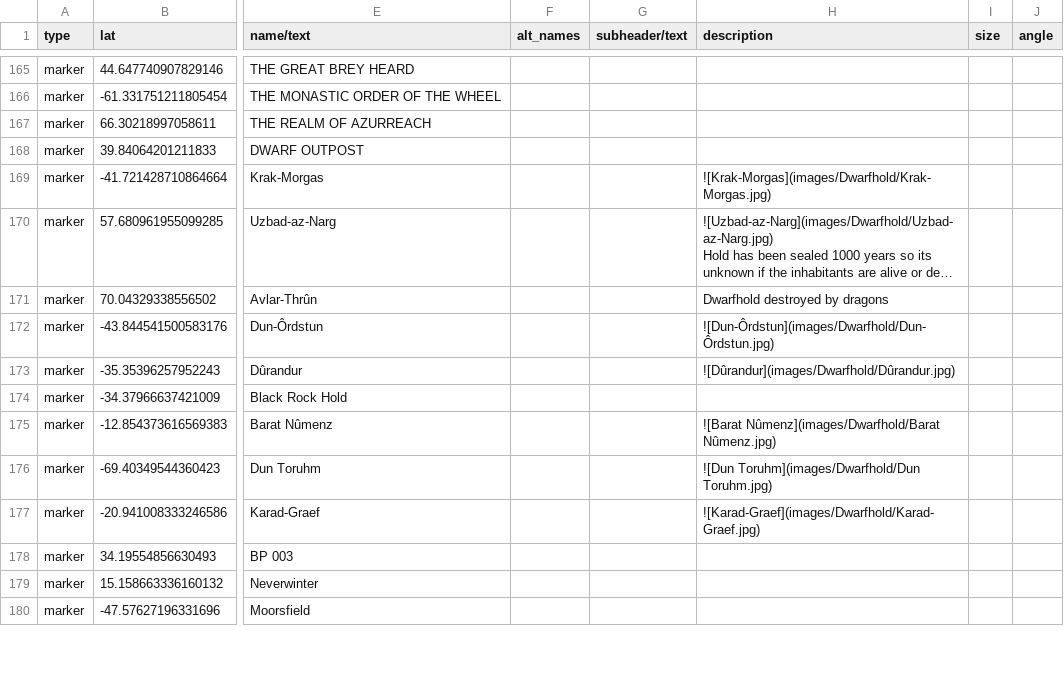
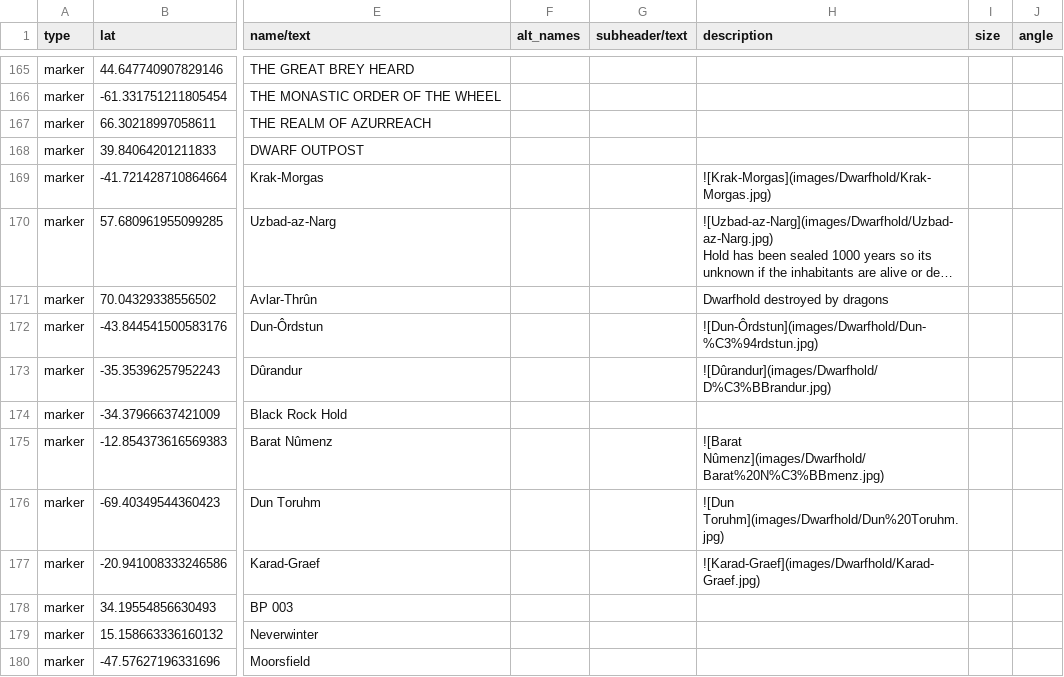
Before and after one commit to nativenewengland/solid-pancake, a CSV file: data/features.csv, drawn as a sheet; only a part is shown, gaps mark what is left out; long unchanged cells end in …; the diff covers the shown part only; the diff names each change by its address in the sheet, - before the commit and + after, or states it on an @@ line.

Commit message:
Encode image filenames in CSV and UI

```diff
--- a/data/features.csv
+++ b/data/features.csv
-H172 (description): ![Dun-Ôrdstun](images/Dwarfhold/Dun-Ôrdstun.jpg)
+H172 (description): ![Dun-Ôrdstun](images/Dwarfhold/Dun-%C3%94rdstun.jpg)
-H173 (description): ![Dûrandur](images/Dwarfhold/Dûrandur.jpg)
+H173 (description): ![Dûrandur](images/Dwarfhold/D%C3%BBrandur.jpg)
-H175 (description): ![Barat Nûmenz](images/Dwarfhold/Barat Nûmenz.jpg)
+H175 (description): ![Barat Nûmenz](images/Dwarfhold/Barat%20N%C3%BBmenz.jpg)
-H176 (description): ![Dun Toruhm](images/Dwarfhold/Dun Toruhm.jpg)
+H176 (description): ![Dun Toruhm](images/Dwarfhold/Dun%20Toruhm.jpg)
```
Also changed, not shown: 7 edited cells elsewhere in this file, 1 other file.
